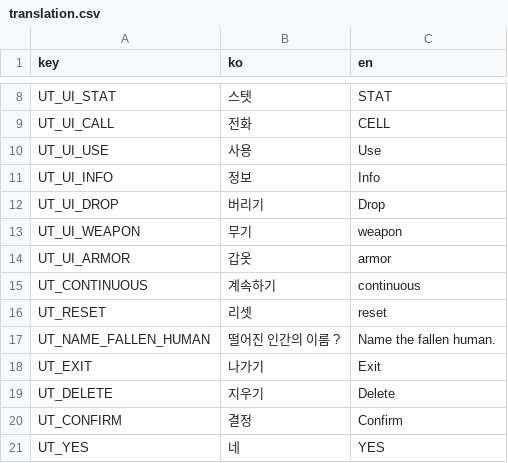
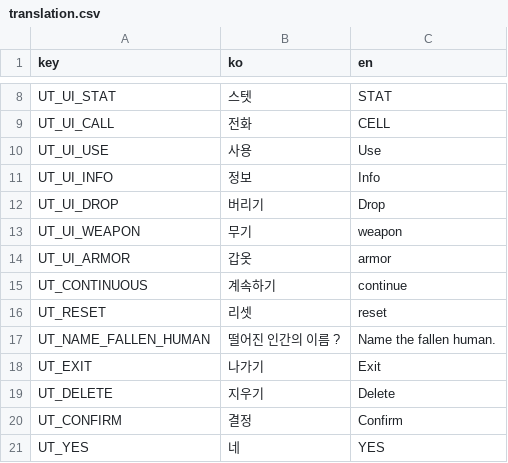
Before and after one commit to wheedo07/UT-Godot-Engine, a CSV file: godot/Engine/Text/translation.csv, drawn as a sheet; only a part is shown, gaps mark what is left out.

Commit message:
문서 수정: 한국어 번역 파일에서 '계속하기'를 'continue'로 수정

```diff
--- a/godot/Engine/Text/translation.csv
+++ b/godot/Engine/Text/translation.csv
@@ -14,3 +14,3 @@ UT_UI_WEAPON,무기,weapon
 UT_UI_ARMOR,갑옷,armor
-UT_CONTINUOUS,계속하기,continuous
+UT_CONTINUOUS,계속하기,continue
 UT_RESET,리셋,reset
```
Also changed, not shown: 2 other files.
